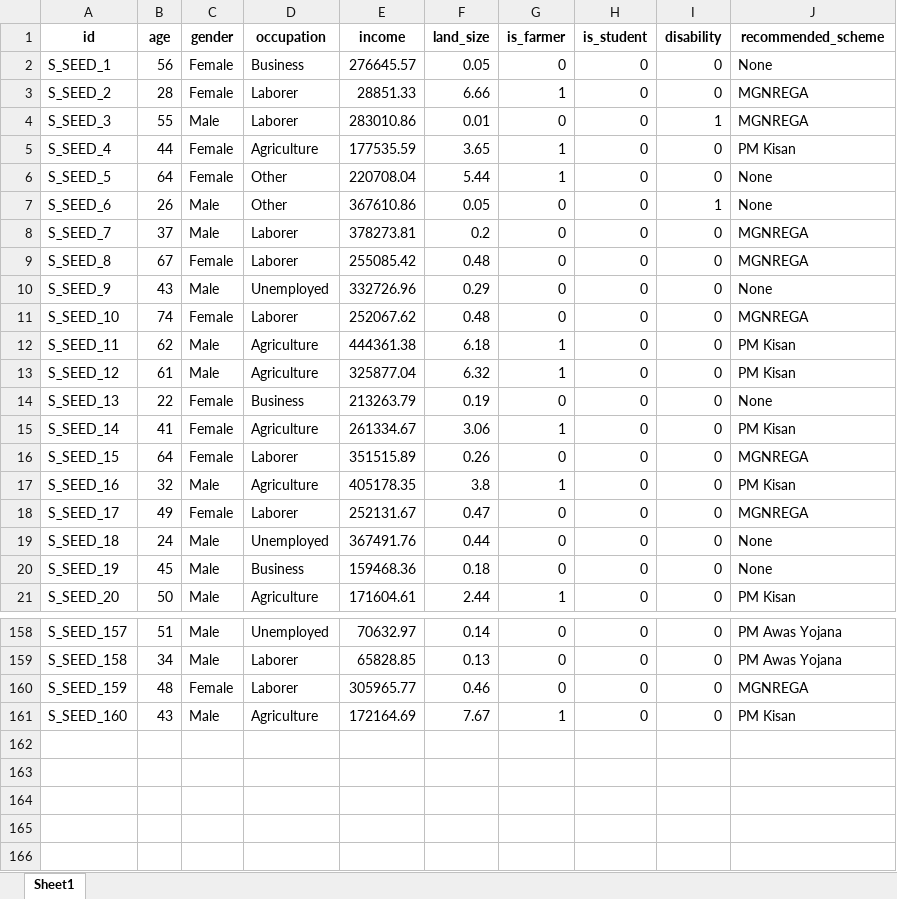
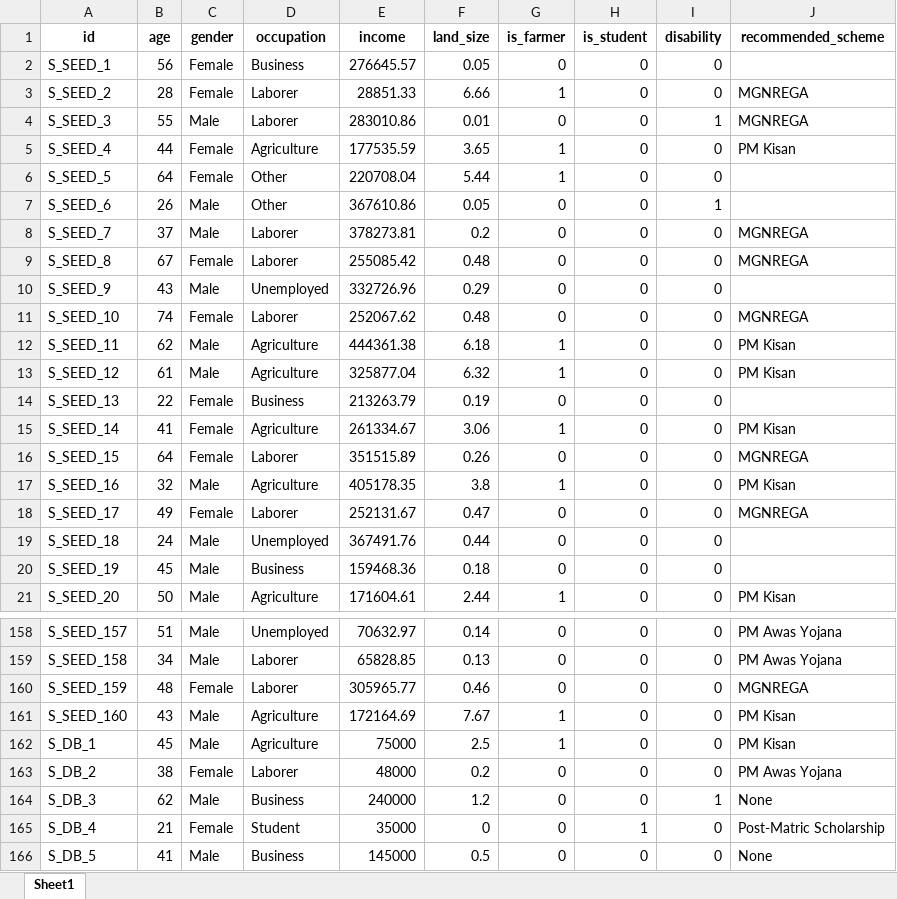
Before and after one commit to SmartRuralApp/SmartRuralApp, an Excel workbook: datasets/schemes_dataset.xlsx, sheet Sheet1, drawn as a sheet; only a part is shown, gaps mark what is left out; values as stored, in another font and other column widths than the file's, no borders; the diff covers the shown part only; the diff names each change by its address in the sheet, - before the commit and + after, or states it on an @@ line.

```diff
--- a/datasets/schemes_dataset.xlsx (sheet Sheet1)
+++ b/datasets/schemes_dataset.xlsx (sheet Sheet1)
-J2 (recommended_scheme): None
+J2 (recommended_scheme): (empty)
-J6:J7 (recommended_scheme): None
+J6:J7 (recommended_scheme): (empty)
-J10 (recommended_scheme): None
+J10 (recommended_scheme): (empty)
-J14 (recommended_scheme): None
+J14 (recommended_scheme): (empty)
-J19:J20 (recommended_scheme): None
+J19:J20 (recommended_scheme): (empty)
+row 162: S_DB_1 | 45 | Male | Agriculture | 75000 | 2.5 | 1 | 0 | 0 | PM Kisan
+row 163: S_DB_2 | 38 | Female | Laborer | 48000 | 0.2 | 0 | 0 | 0 | PM Awas Yojana
+row 164: S_DB_3 | 62 | Male | Business | 240000 | 1.2 | 0 | 0 | 1 | None
+row 165: S_DB_4 | 21 | Female | Student | 35000 | 0 | 0 | 1 | 0 | Post-Matric Scholarship
+row 166: S_DB_5 | 41 | Male | Business | 145000 | 0.5 | 0 | 0 | 0 | None
```
Also changed, not shown: 20 edited cells elsewhere in this sheet, datasets/complaints_dataset.xlsx, datasets/tax_dataset.xlsx, 20 other files.
